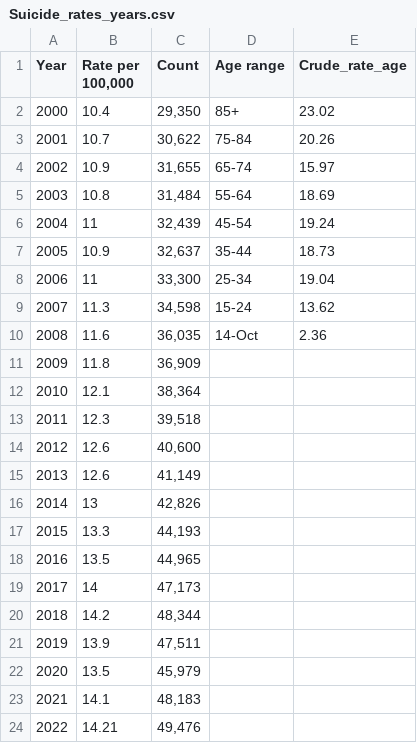
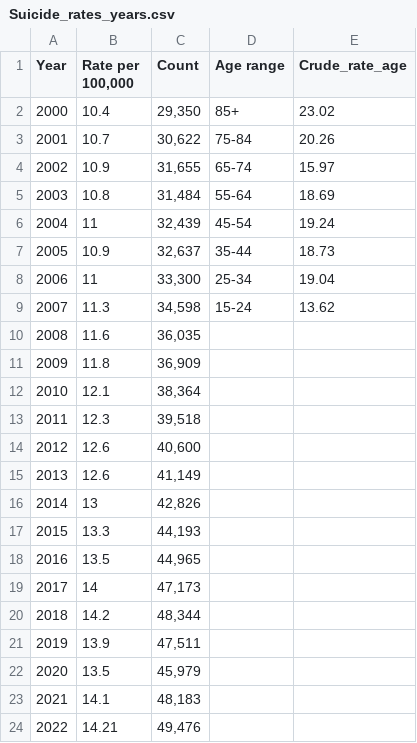
Before and after one commit to asadny82/DATA607, a CSV file: Suicide_rates_years.csv, drawn as a sheet.

Commit message:
Update Suicide_rates_years.csv

```diff
--- a/Suicide_rates_years.csv
+++ b/Suicide_rates_years.csv
@@ -9,3 +9,3 @@ Year,"Rate per 100,000",Count,Age range,Crude_rate_age,
 2007,11.3,"34,598",15-24,13.62,
-2008,11.6,"36,035",14-Oct,2.36,
+2008,11.6,"36,035",
 2009,11.8,"36,909",,,
```
